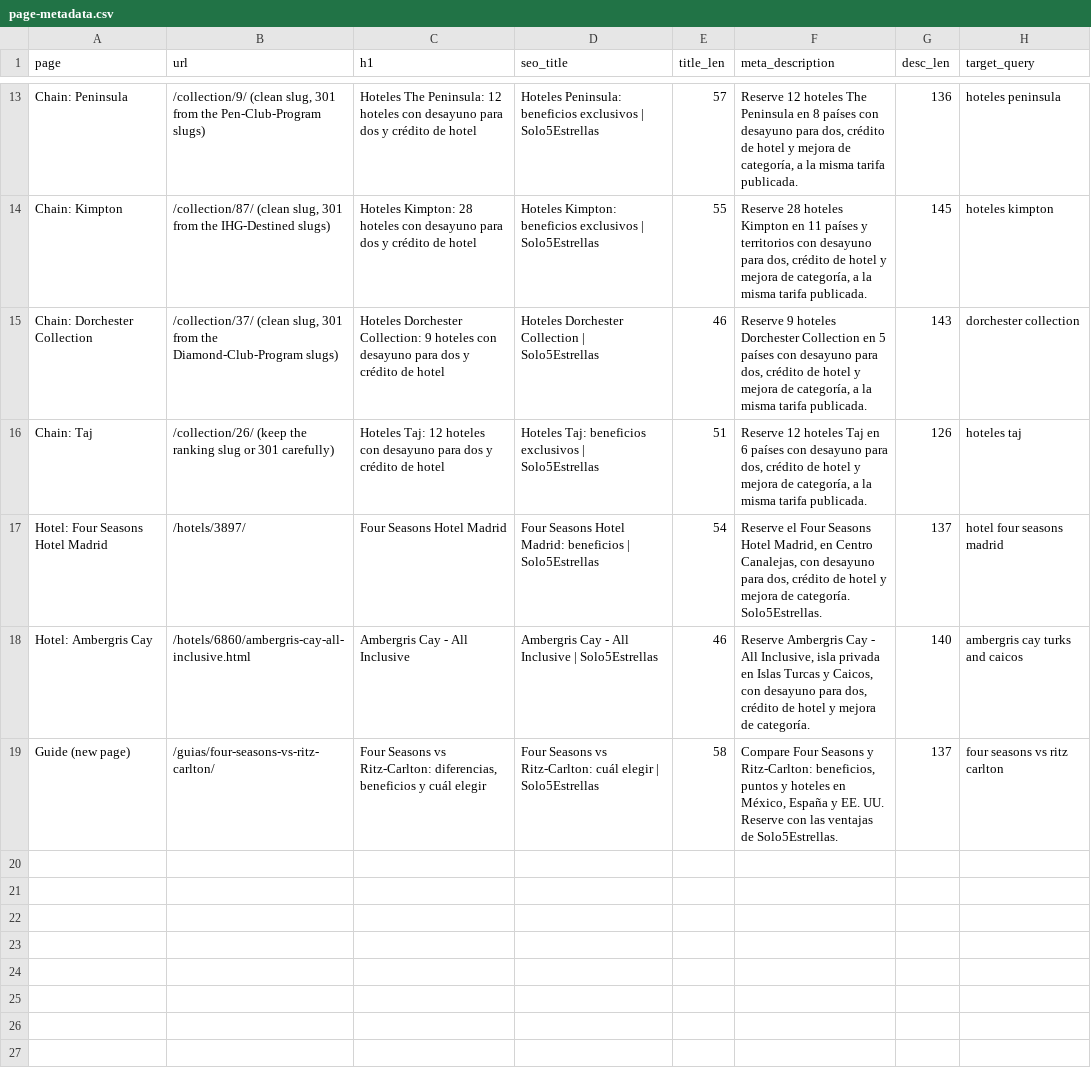
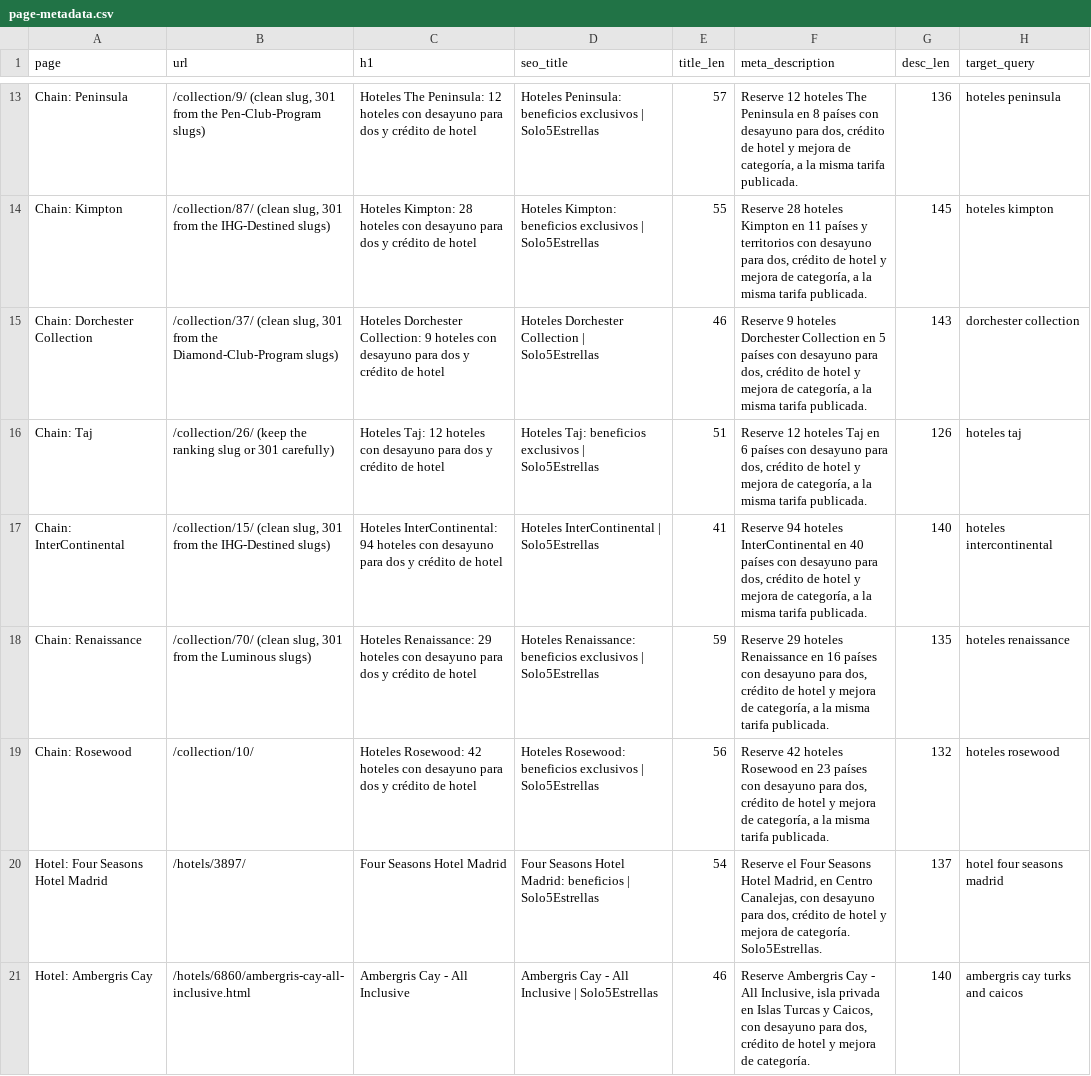
Before and after one commit to Vincenzo182631/solo5estrellas.com, a CSV file: content/page-metadata.csv, drawn as a sheet; only a part is shown, gaps mark what is left out; the shorter side is filled out with more unchanged rows.

```diff
--- a/content/page-metadata.csv
+++ b/content/page-metadata.csv
@@ -16,2 +16,5 @@ Chain: Dorchester Collection,"/collection/37/ (clean slug, 301 from the Diamond-
 Chain: Taj,/collection/26/ (keep the ranking slug or 301 carefully),Hoteles Taj: 12 hoteles con desayuno para dos y crédito de hotel,Hoteles Taj: beneficios exclusivos | Solo5Estrellas,51,"Reserve 12 hoteles Taj en 6 países con desayuno para dos, crédito de hotel y mejora de categoría, a la misma tarifa publicada.",126,hoteles taj
+Chain: InterContinental,"/collection/15/ (clean slug, 301 from the IHG-Destined slugs)",Hoteles InterContinental: 94 hoteles con desayuno para dos y crédito de hotel,Hoteles InterContinental | Solo5Estrellas,41,"Reserve 94 hoteles InterContinental en 40 países con desayuno para dos, crédito de hotel y mejora de categoría, a la misma tarifa publicada.",140,hoteles intercontinental
+Chain: Renaissance,"/collection/70/ (clean slug, 301 from the Luminous slugs)",Hoteles Renaissance: 29 hoteles con desayuno para dos y crédito de hotel,Hoteles Renaissance: beneficios exclusivos | Solo5Estrellas,59,"Reserve 29 hoteles Renaissance en 16 países con desayuno para dos, crédito de hotel y mejora de categoría, a la misma tarifa publicada.",135,hoteles renaissance
+Chain: Rosewood,/collection/10/,Hoteles Rosewood: 42 hoteles con desayuno para dos y crédito de hotel,Hoteles Rosewood: beneficios exclusivos | Solo5Estrellas,56,"Reserve 42 hoteles Rosewood en 23 países con desayuno para dos, crédito de hotel y mejora de categoría, a la misma tarifa publicada.",132,hoteles rosewood
 Hotel: Four Seasons Hotel Madrid,/hotels/3897/,Four Seasons Hotel Madrid,Four Seasons Hotel Madrid: beneficios | Solo5Estrellas,54,"Reserve el Four Seasons Hotel Madrid, en Centro Canalejas, con desayuno para dos, crédito de hotel y mejora de categoría. Solo5Estrellas.",137,hotel four seasons madrid
```
Also changed, not shown: 22 other files.
